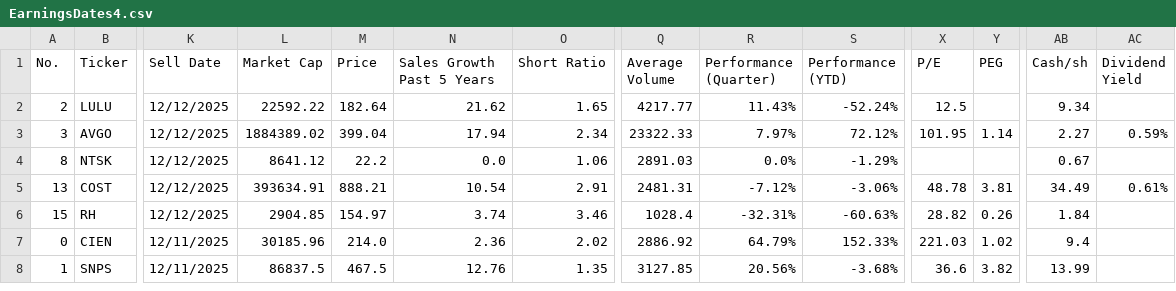
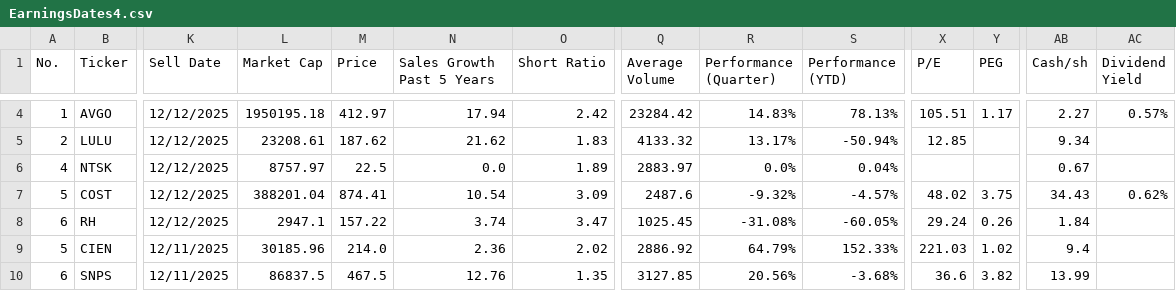
Before and after one commit to barryplasmid/PublicLists, a CSV file: EarningsDates4.csv, drawn as a sheet; only a part is shown, gaps mark what is left out; removed rows and columns are numbered as before the commit, all else as after; rows hold the shown columns only; the diff covers the shown part only; the diff names each change by its address in the sheet, - before the commit and + after, or states it on an @@ line.

Commit message:
Add files via upload

```diff
--- a/EarningsDates4.csv
+++ b/EarningsDates4.csv
+row 4: 1 | AVGO | 12/12/2025 | 1950195.18 | 412.97 | 17.94 | 2.42 | 23284.42 | 14.83% | 78.13% | 105.51 | 1.17 | 2.27 | 0.57%
-L5 (Market Cap): 22592.22
+L5 (Market Cap): 23208.61
-M5 (Price): 182.64
+M5 (Price): 187.62
-O5 (Short Ratio): 1.65
+O5 (Short Ratio): 1.83
-Q5 (Average Volume): 4217.77
+Q5 (Average Volume): 4133.32
-R5 (Performance (Quarter)): 11.43%
+R5 (Performance (Quarter)): 13.17%
-S5 (Performance (YTD)): -52.24%
+S5 (Performance (YTD)): -50.94%
-X5 (P/E): 12.5
+X5 (P/E): 12.85
-row 3: 3 | AVGO | 12/12/2025 | 1884389.02 | 399.04 | 17.94 | 2.34 | 23322.33 | 7.97% | 72.12% | 101.95 | 1.14 | 2.27 | 0.59%
@@ column A (No.) renumbered between rows 6 and 20 @@
-L6 (Market Cap): 8641.12
+L6 (Market Cap): 8757.97
-M6 (Price): 22.2
+M6 (Price): 22.5
-O6 (Short Ratio): 1.06
+O6 (Short Ratio): 1.89
-Q6 (Average Volume): 2891.03
+Q6 (Average Volume): 2883.97
-S6 (Performance (YTD)): -1.29%
+S6 (Performance (YTD)): 0.04%
-L7 (Market Cap): 393634.91
+L7 (Market Cap): 388201.04
-M7 (Price): 888.21
+M7 (Price): 874.41
-O7 (Short Ratio): 2.91
+O7 (Short Ratio): 3.09
-Q7 (Average Volume): 2481.31
+Q7 (Average Volume): 2487.6
-R7 (Performance (Quarter)): -7.12%
+R7 (Performance (Quarter)): -9.32%
-S7 (Performance (YTD)): -3.06%
+S7 (Performance (YTD)): -4.57%
-X7 (P/E): 48.78
+X7 (P/E): 48.02
-Y7 (PEG): 3.81
+Y7 (PEG): 3.75
-AB7 (Cash/sh): 34.49
+AB7 (Cash/sh): 34.43
-AC7 (Dividend Yield): 0.61%
+AC7 (Dividend Yield): 0.62%
-L8 (Market Cap): 2904.85
+L8 (Market Cap): 2947.1
-M8 (Price): 154.97
+M8 (Price): 157.22
-O8 (Short Ratio): 3.46
+O8 (Short Ratio): 3.47
-Q8 (Average Volume): 1028.4
+Q8 (Average Volume): 1025.45
-R8 (Performance (Quarter)): -32.31%
+R8 (Performance (Quarter)): -31.08%
-S8 (Performance (YTD)): -60.63%
+S8 (Performance (YTD)): -60.05%
-X8 (P/E): 28.82
+X8 (P/E): 29.24
```
Also changed, not shown: 2 added rows elsewhere in this file.
